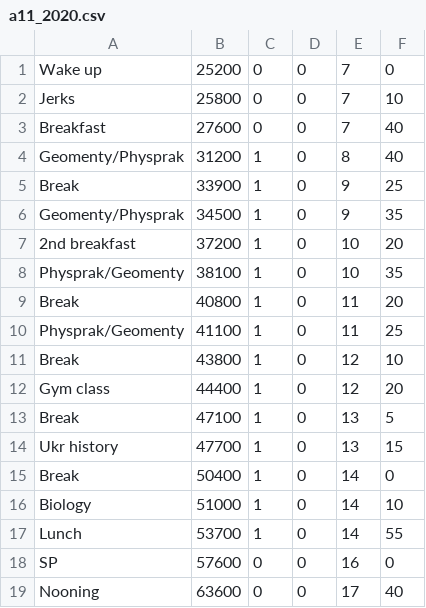
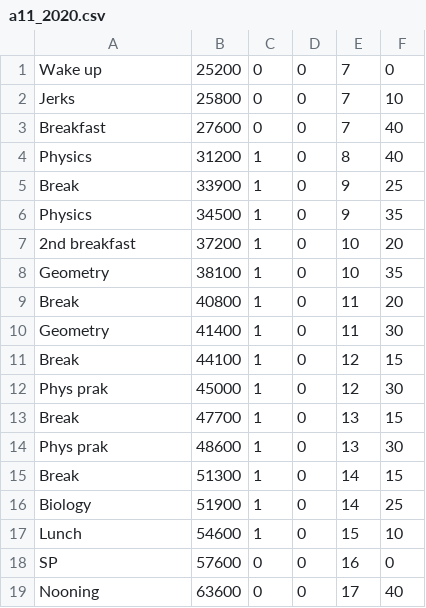
Before and after one commit to 0xAndoroid/TimeCounter, a CSV file: app/src/main/assets/a11_2020.csv, drawn as a sheet; only a part is shown; the diff covers the shown part only.

```diff
--- a/app/src/main/assets/a11_2020.csv
+++ b/app/src/main/assets/a11_2020.csv
@@ -3,16 +3,16 @@ Jerks,25800,0,0,7,10
 Breakfast,27600,0,0,7,40
-Geomenty/Physprak,31200,1,0,8,40
+Physics,31200,1,0,8,40
 Break,33900,1,0,9,25
-Geomenty/Physprak,34500,1,0,9,35
+Physics,34500,1,0,9,35
 2nd breakfast,37200,1,0,10,20
-Physprak/Geomenty,38100,1,0,10,35
+Geometry,38100,1,0,10,35
 Break,40800,1,0,11,20
-Physprak/Geomenty,41100,1,0,11,25
-Break,43800,1,0,12,10
-Gym class,44400,1,0,12,20
-Break,47100,1,0,13,5
-Ukr history,47700,1,0,13,15
-Break,50400,1,0,14,0
-Biology,51000,1,0,14,10
-Lunch,53700,1,0,14,55
+Geometry,41400,1,0,11,30
+Break,44100,1,0,12,15
+Phys prak,45000,1,0,12,30
+Break,47700,1,0,13,15
+Phys prak,48600,1,0,13,30
+Break,51300,1,0,14,15
+Biology,51900,1,0,14,25
+Lunch,54600,1,0,15,10
 SP,57600,0,0,16,0
```
Also changed, not shown: 5 added rows, 8 removed rows and 72 edited cells elsewhere in this file, 8 other files.
